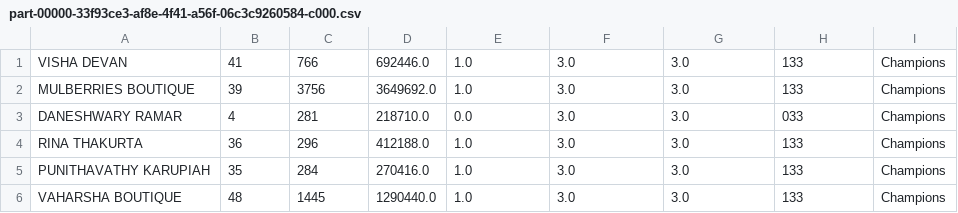
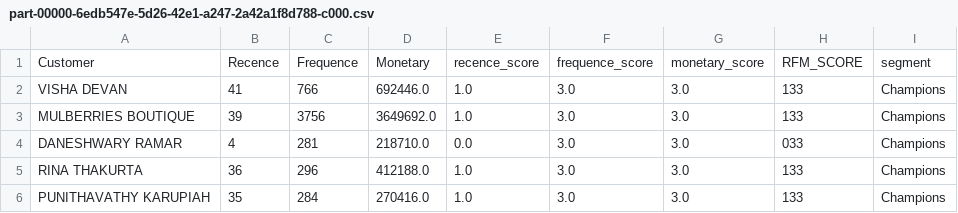
Before and after one commit to sbaka/CRM-Analysis-Project, a CSV file: Data/processed/part-00000-6edb547e-5d26-42e1-a247-2a42a1f8d788-c000.csv (was Data/processed/part-00000-33f93ce3-af8e-4f41-a56f-06c3c9260584-c000.csv), drawn as a sheet; only a part is shown; the shorter side is filled out with more unchanged rows; the diff names each change by its address in the sheet, - before the commit and + after, or states it on an @@ line.

Commit message:
generated RFM segments data

```diff
--- a/Data/processed/part-00000-33f93ce3-af8e-4f41-a56f-06c3c9260584-c000.csv
+++ b/Data/processed/part-00000-6edb547e-5d26-42e1-a247-2a42a1f8d788-c000.csv
+row 1: Customer | Recence | Frequence | Monetary | recence_score | frequence_score | monetary_score | RFM_SCORE | segment
```
Also changed, not shown: 2 other files.
